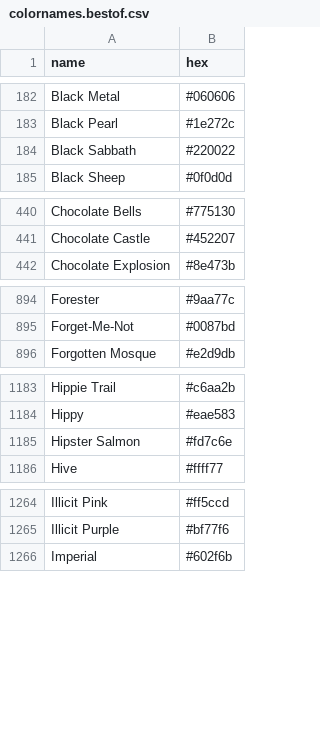
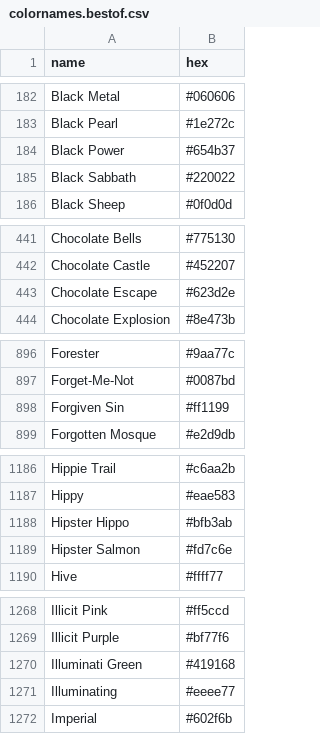
Before and after one commit to meodai/color-names, a CSV file: dist/colornames.bestof.csv, drawn as a sheet; only a part is shown, gaps mark what is left out; the diff covers the shown part only; the diff names each change by its address in the sheet, - before the commit and + after, or states it on an @@ line.

```diff
--- a/dist/colornames.bestof.csv
+++ b/dist/colornames.bestof.csv
+row 184: Black Power | #654b37
+row 443: Chocolate Escape | #623d2e
+row 898: Forgiven Sin | #ff1199
+row 1188: Hipster Hippo | #bfb3ab
+row 1270: Illuminati Green | #419168
+row 1271: Illuminating | #eeee77
```
Also changed, not shown: 2 added rows elsewhere in this file, dist/colornames.csv, src/colornames.csv, 20 other files.
